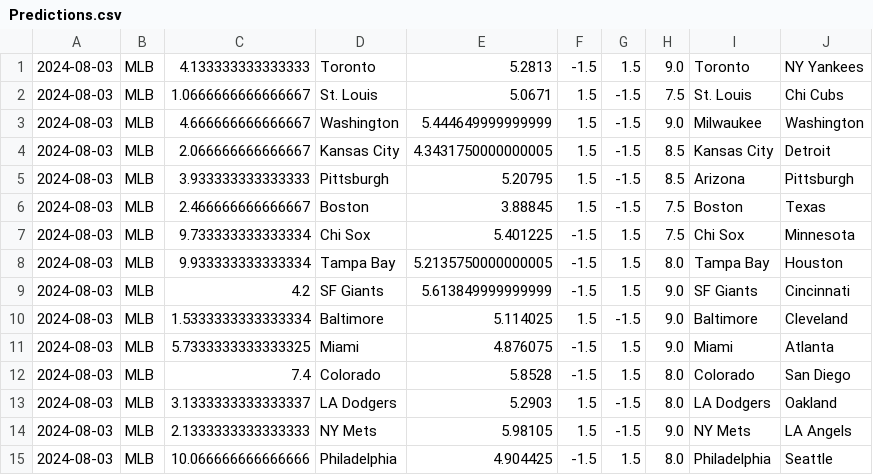
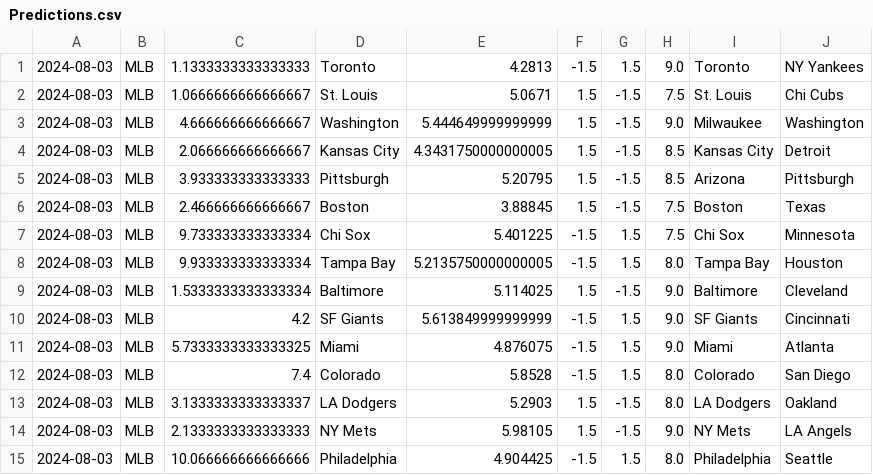
Before and after one commit to cookeda/CapstoneSportsbook, a CSV file: OddsHistory/History/Predictions.csv, drawn as a sheet.

```diff
--- a/OddsHistory/History/Predictions.csv
+++ b/OddsHistory/History/Predictions.csv
@@ -1,2 +1,2 @@
-2024-08-03,MLB,4.133333333333333,Toronto,5.2813,-1.5,1.5,9.0,Toronto,NY Yankees
+2024-08-03,MLB,1.1333333333333333,Toronto,4.2813,-1.5,1.5,9.0,Toronto,NY Yankees
 2024-08-03,MLB,1.0666666666666667,St. Louis,5.0671,1.5,-1.5,7.5,St. Louis,Chi Cubs
@@ -8,4 +8,4 @@
 2024-08-03,MLB,9.933333333333334,Tampa Bay,5.2135750000000005,-1.5,1.5,8.0,Tampa Bay,Houston
+2024-08-03,MLB,1.5333333333333334,Baltimore,5.114025,1.5,-1.5,9.0,Baltimore,Cleveland
 2024-08-03,MLB,4.2,SF Giants,5.613849999999999,-1.5,1.5,9.0,SF Giants,Cincinnati
-2024-08-03,MLB,1.5333333333333334,Baltimore,5.114025,1.5,-1.5,9.0,Baltimore,Cleveland
 2024-08-03,MLB,5.7333333333333325,Miami,4.876075,-1.5,1.5,9.0,Miami,Atlanta
```
Also changed, not shown: 13 other files.
